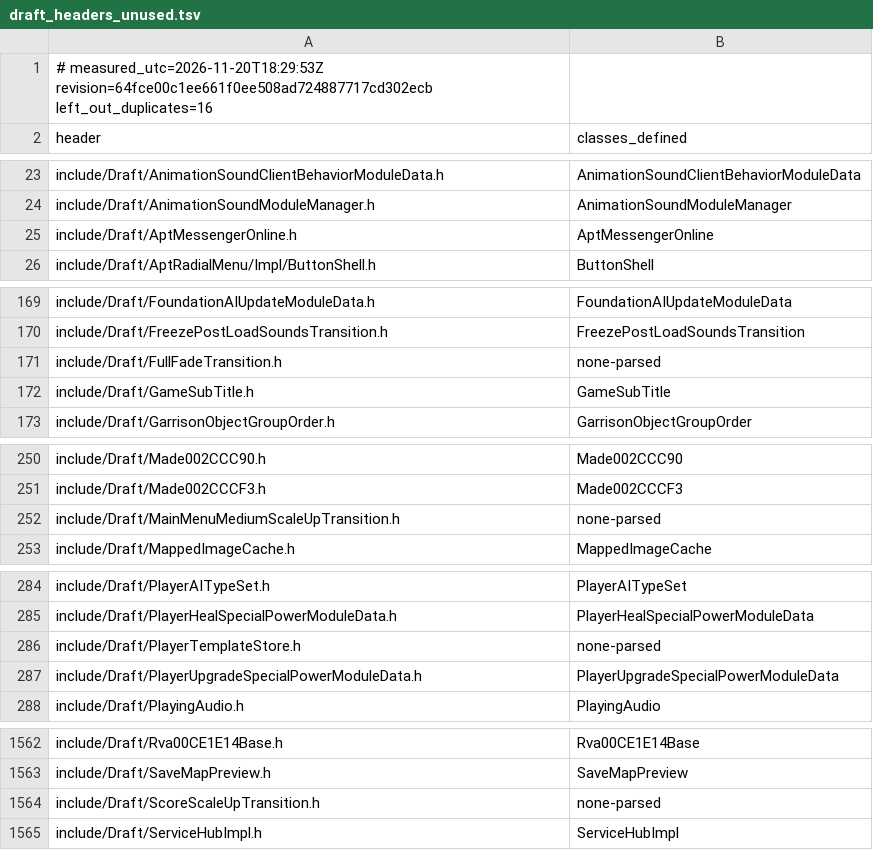
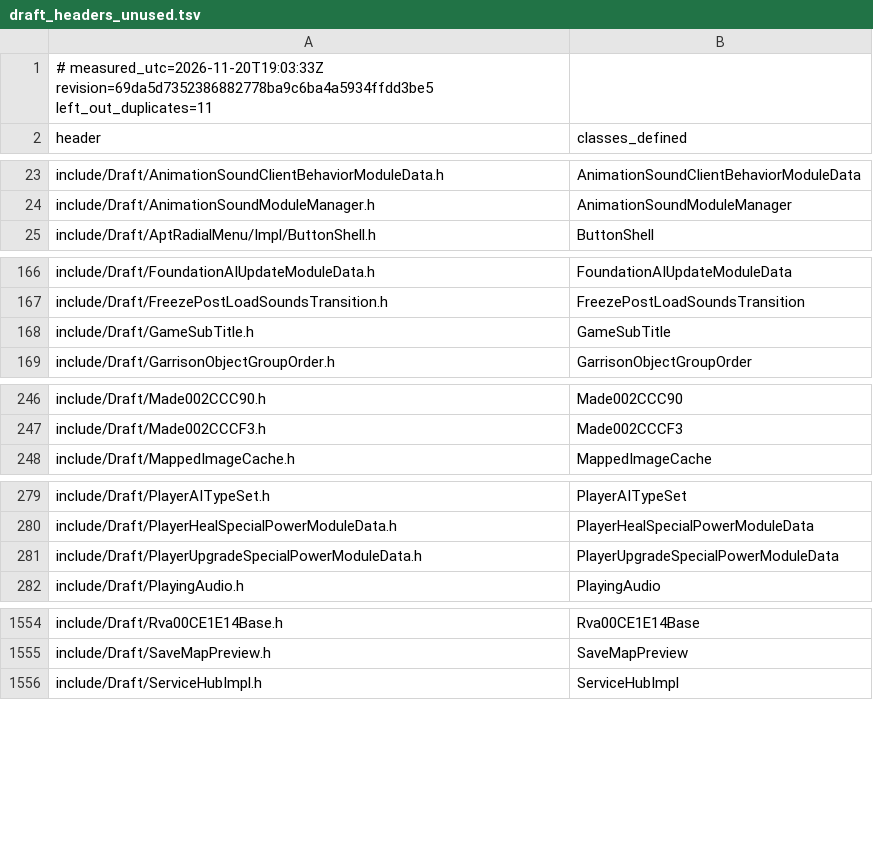
Before and after one commit to Anchorist/BFME2-Rebuild, a TSV file: worklist/draft_headers_unused.tsv, drawn as a sheet; only a part is shown, gaps mark what is left out; the diff covers the shown part only.

```diff
--- a/worklist/draft_headers_unused.tsv
+++ b/worklist/draft_headers_unused.tsv
@@ -1,2 +1,2 @@
-# measured_utc=2026-11-20T18:29:53Z revision=64fce00c1ee661f0ee508ad724887717cd302ecb left_out_duplicates=16
+# measured_utc=2026-11-20T19:03:33Z revision=69da5d7352386882778ba9c6ba4a5934ffdd3be5 left_out_duplicates=11
 header	classes_defined
@@ -24,3 +24,2 @@ include/Draft/AnimationSoundClientBehaviorModuleData.h	AnimationSoundClientBehav
 include/Draft/AnimationSoundModuleManager.h	AnimationSoundModuleManager
-include/Draft/AptMessengerOnline.h	AptMessengerOnline
 include/Draft/AptRadialMenu/Impl/ButtonShell.h	ButtonShell
@@ -170,3 +167,2 @@ include/Draft/FoundationAIUpdateModuleData.h	FoundationAIUpdateModuleData
 include/Draft/FreezePostLoadSoundsTransition.h	FreezePostLoadSoundsTransition
-include/Draft/FullFadeTransition.h	none-parsed
 include/Draft/GameSubTitle.h	GameSubTitle
@@ -251,3 +247,2 @@ include/Draft/Made002CCC90.h	Made002CCC90
 include/Draft/Made002CCCF3.h	Made002CCCF3
-include/Draft/MainMenuMediumScaleUpTransition.h	none-parsed
 include/Draft/MappedImageCache.h	MappedImageCache
@@ -285,3 +280,2 @@ include/Draft/PlayerAITypeSet.h	PlayerAITypeSet
 include/Draft/PlayerHealSpecialPowerModuleData.h	PlayerHealSpecialPowerModuleData
-include/Draft/PlayerTemplateStore.h	none-parsed
 include/Draft/PlayerUpgradeSpecialPowerModuleData.h	PlayerUpgradeSpecialPowerModuleData
@@ -1563,3 +1555,2 @@ include/Draft/Rva00CE1E14Base.h	Rva00CE1E14Base
 include/Draft/SaveMapPreview.h	SaveMapPreview
-include/Draft/ScoreScaleUpTransition.h	none-parsed
 include/Draft/ServiceHubImpl.h	ServiceHubImpl
```
Also changed, not shown: 10 removed rows elsewhere in this file, worklist/draft_headers_in_use.tsv, worklist/files.tsv, 12 other files.
